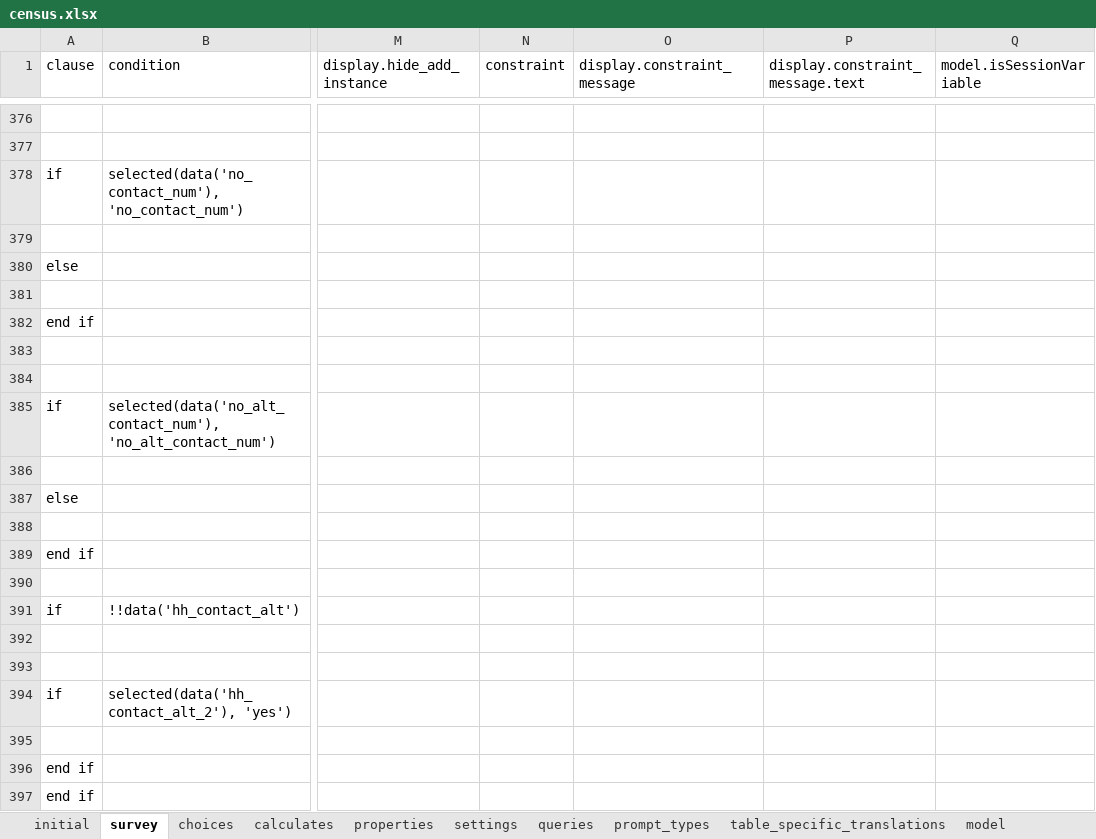
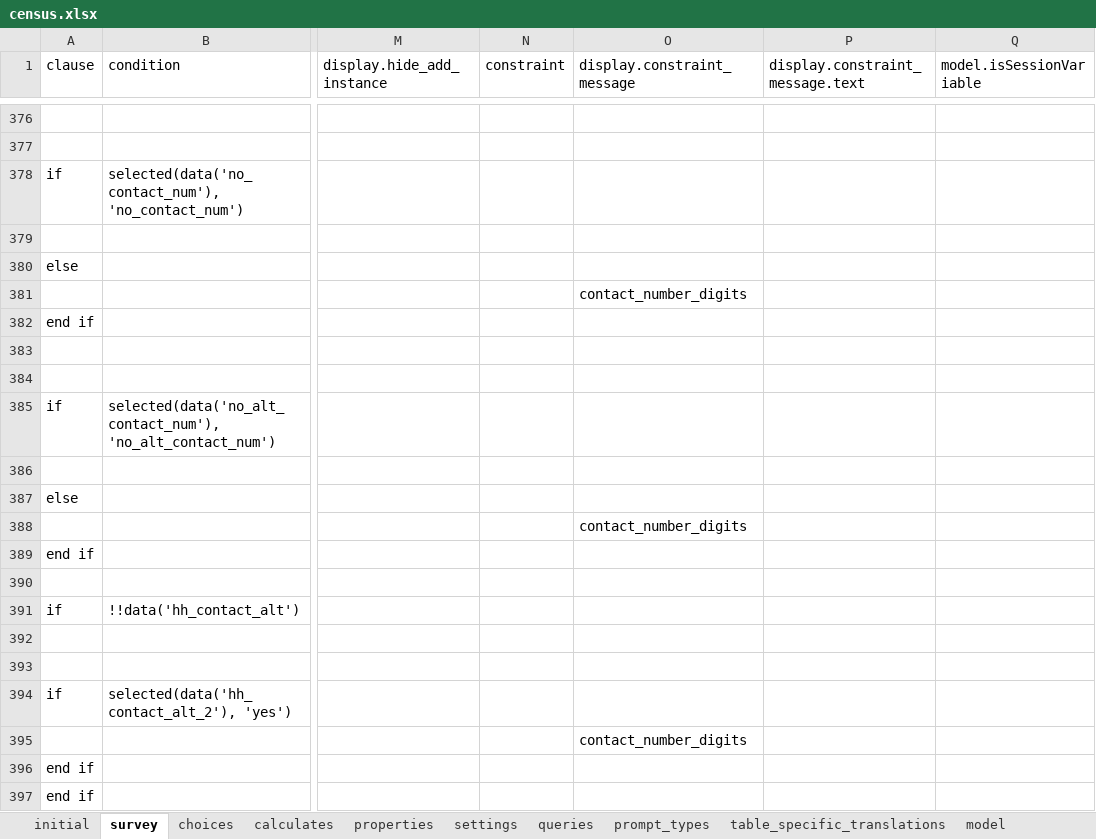
Before and after one commit to karoliscfd/bohemia, an Excel workbook: odkx/app/config/tables/census/forms/census/census.xlsx, sheet survey, drawn as a sheet; only a part is shown, gaps mark what is left out; values as stored, in another font and other column widths than the file's, no borders; the diff names each change by its address in the sheet, - before the commit and + after, or states it on an @@ line.

```diff
--- a/odkx/app/config/tables/census/forms/census/census.xlsx (sheet survey)
+++ b/odkx/app/config/tables/census/forms/census/census.xlsx (sheet survey)
-O381 (display.constraint_message): (empty)
+O381 (display.constraint_message): contact_number_digits
-O388 (display.constraint_message): (empty)
+O388 (display.constraint_message): contact_number_digits
-O395 (display.constraint_message): (empty)
+O395 (display.constraint_message): contact_number_digits
```
Also changed, not shown: sheet table_specific_translations, 9 other files.
